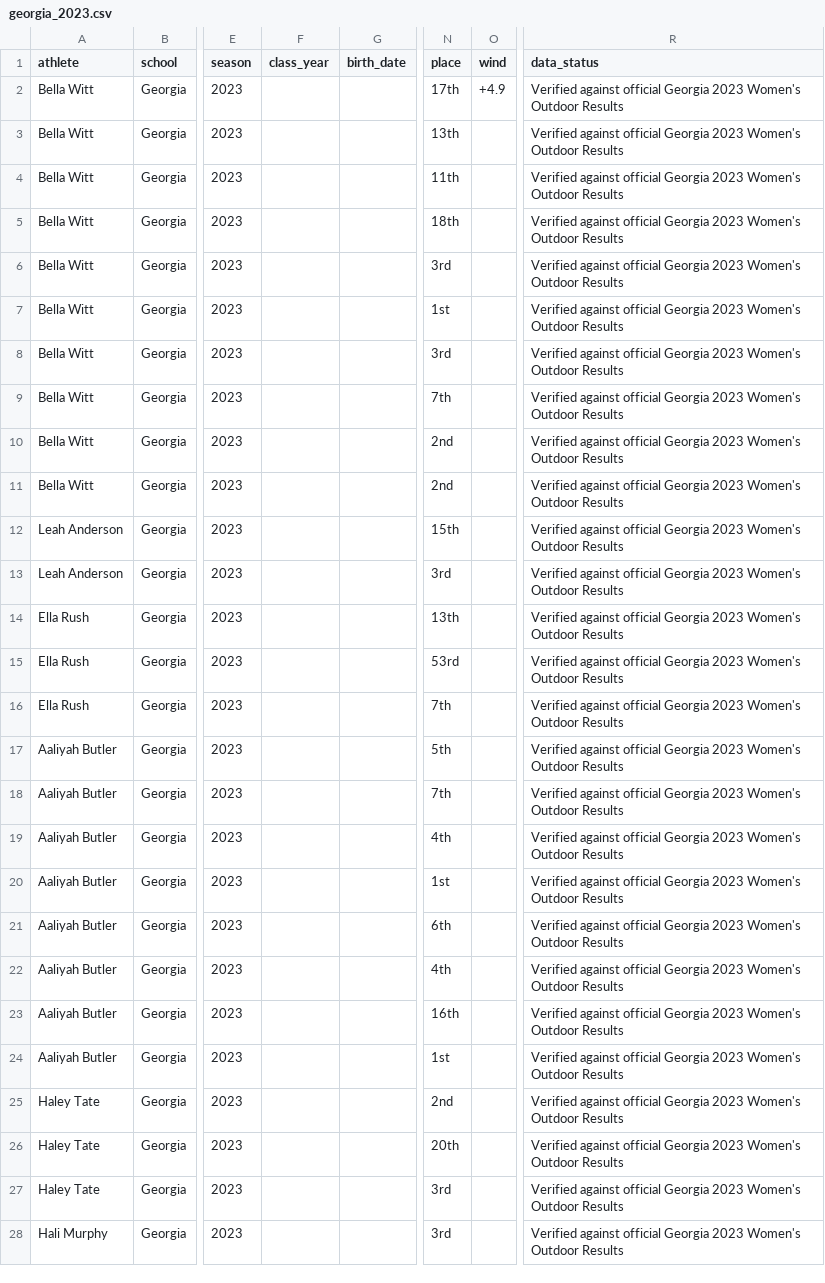
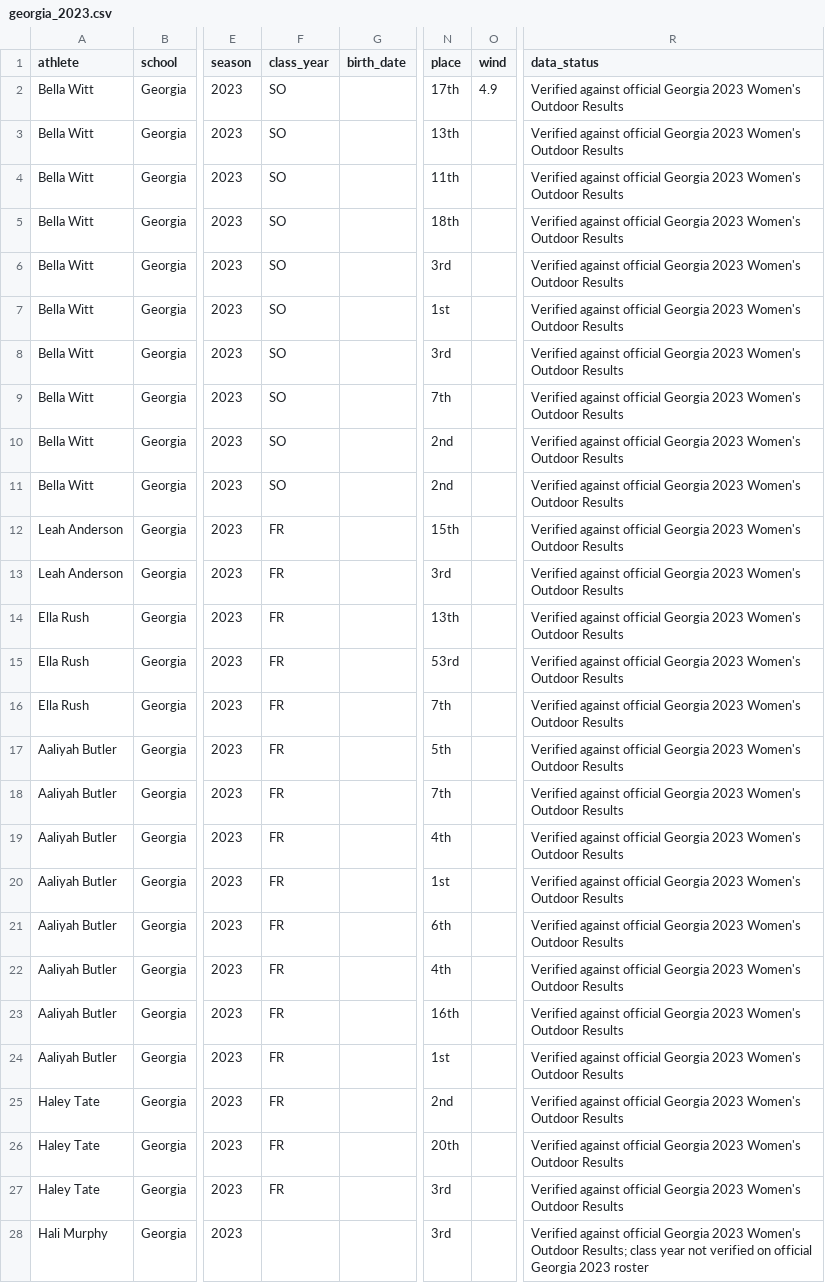
Before and after one commit to jaiamcgee/collegetrackperformances, a CSV file: data/raw/georgia_2023.csv, drawn as a sheet; only a part is shown, gaps mark what is left out; the diff covers the shown part only; the diff names each change by its address in the sheet, - before the commit and + after, or states it on an @@ line.

Commit message:
Add class years to Georgia 2023 data

```diff
--- a/data/raw/georgia_2023.csv
+++ b/data/raw/georgia_2023.csv
-F2:F11 (class_year): (empty)
+F2:F11 (class_year): SO
-O2 (wind): +4.9
+O2 (wind): 4.9
-F12:F27 (class_year): (empty)
+F12:F27 (class_year): FR
-R28 (data_status): …Women's Outdoor Results
+R28 (data_status): …Women's Outdoor Results; class year not verified on official Georgia 2023 roster
```
Also changed, not shown: 24 edited cells elsewhere in this file.
